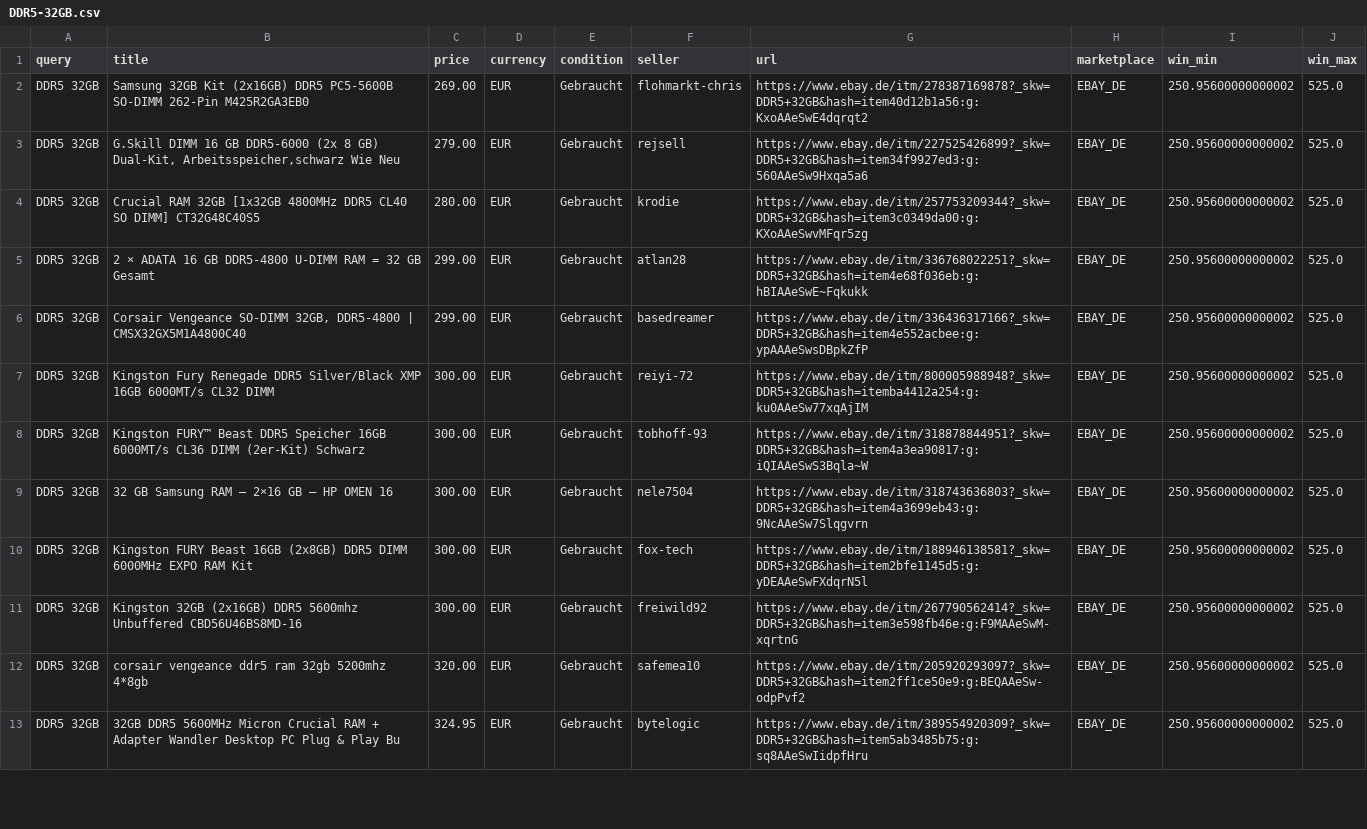
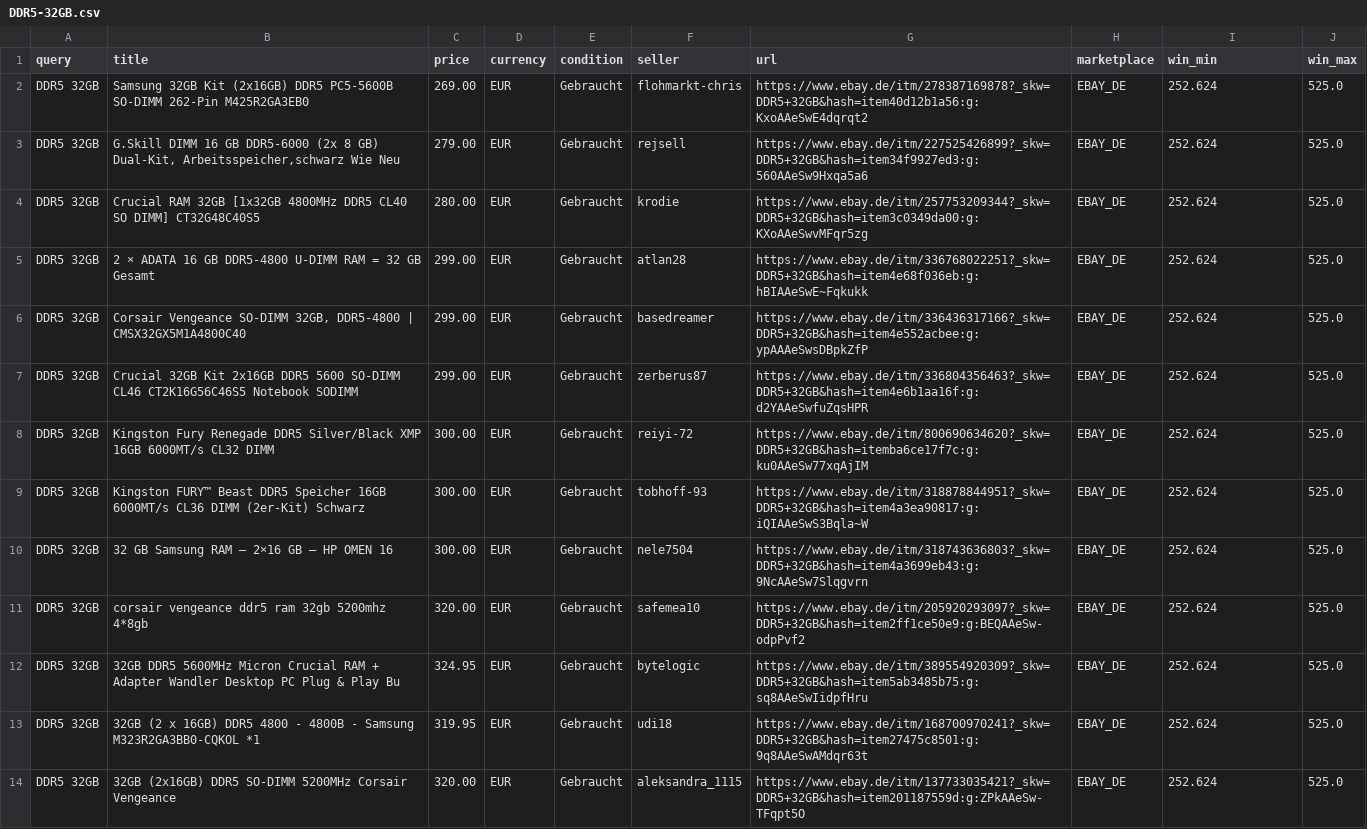
Before and after one commit to aicologne/aic-hardware-deals, a CSV file: site/data/deals/DDR5-32GB.csv, drawn as a sheet; only a part is shown; the diff covers the shown part only.

```diff
--- a/site/data/deals/DDR5-32GB.csv
+++ b/site/data/deals/DDR5-32GB.csv
@@ -1,13 +1,14 @@
 query,title,price,currency,condition,seller,url,marketplace,win_min,win_max
-DDR5 32GB,Samsung 32GB  Kit (2x16GB) DDR5 PC5-5600B SO-DIMM 262-Pin M425R2GA3EB0,269.00,EUR,Gebraucht,flohmarkt-chris,https://www.ebay.de/itm/278387169878?_skw=DDR5+32GB&hash=item40d12b1a56:g:KxoAAeSwE4dqrqt2,EBAY_DE,250.95600000000002,525.0
-DDR5 32GB,"G.Skill DIMM 16 GB DDR5-6000 (2x 8 GB) Dual-Kit, Arbeitsspeicher,schwarz Wie Neu",279.00,EUR,Gebraucht,rejsell,https://www.ebay.de/itm/227525426899?_skw=DDR5+32GB&hash=item34f9927ed3:g:560AAeSw9Hxqa5a6,EBAY_DE,250.95600000000002,525.0
-DDR5 32GB,Crucial RAM 32GB [1x32GB 4800MHz DDR5 CL40 SO DIMM] CT32G48C40S5,280.00,EUR,Gebraucht,krodie,https://www.ebay.de/itm/257753209344?_skw=DDR5+32GB&hash=item3c0349da00:g:KXoAAeSwvMFqr5zg,EBAY_DE,250.95600000000002,525.0
-DDR5 32GB,2 × ADATA 16 GB DDR5-4800 U-DIMM RAM = 32 GB Gesamt,299.00,EUR,Gebraucht,atlan28,https://www.ebay.de/itm/336768022251?_skw=DDR5+32GB&hash=item4e68f036eb:g:hBIAAeSwE~Fqkukk,EBAY_DE,250.95600000000002,525.0
-DDR5 32GB,"Corsair Vengeance SO-DIMM 32GB, DDR5-4800 | CMSX32GX5M1A4800C40",299.00,EUR,Gebraucht,basedreamer,https://www.ebay.de/itm/336436317166?_skw=DDR5+32GB&hash=item4e552acbee:g:ypAAAeSwsDBpkZfP,EBAY_DE,250.95600000000002,525.0
-DDR5 32GB,Kingston Fury Renegade DDR5 Silver/Black XMP 16GB 6000MT/s CL32 DIMM,300.00,EUR,Gebraucht,reiyi-72,https://www.ebay.de/itm/800005988948?_skw=DDR5+32GB&hash=itemba4412a254:g:ku0AAeSw77xqAjIM,EBAY_DE,250.95600000000002,525.0
-DDR5 32GB,Kingston FURY™ Beast DDR5 Speicher 16GB 6000MT/s CL36 DIMM (2er-Kit) Schwarz,300.00,EUR,Gebraucht,tobhoff-93,https://www.ebay.de/itm/318878844951?_skw=DDR5+32GB&hash=item4a3ea90817:g:iQIAAeSwS3Bqla~W,EBAY_DE,250.95600000000002,525.0
-DDR5 32GB,32 GB Samsung RAM – 2×16 GB – HP OMEN 16,300.00,EUR,Gebraucht,nele7504,https://www.ebay.de/itm/318743636803?_skw=DDR5+32GB&hash=item4a3699eb43:g:9NcAAeSw7Slqgvrn,EBAY_DE,250.95600000000002,525.0
-DDR5 32GB,Kingston FURY Beast 16GB (2x8GB) DDR5 DIMM 6000MHz EXPO RAM Kit,300.00,EUR,Gebraucht,fox-tech,https://www.ebay.de/itm/188946138581?_skw=DDR5+32GB&hash=item2bfe1145d5:g:yDEAAeSwFXdqrN5l,EBAY_DE,250.95600000000002,525.0
-DDR5 32GB,Kingston 32GB (2x16GB) DDR5 5600mhz Unbuffered CBD56U46BS8MD-16,300.00,EUR,Gebraucht,freiwild92,https://www.ebay.de/itm/267790562414?_skw=DDR5+32GB&hash=item3e598fb46e:g:F9MAAeSwM-xqrtnG,EBAY_DE,250.95600000000002,525.0
-DDR5 32GB,corsair vengeance ddr5 ram 32gb 5200mhz 4*8gb,320.00,EUR,Gebraucht,safemea10,https://www.ebay.de/itm/205920293097?_skw=DDR5+32GB&hash=item2ff1ce50e9:g:BEQAAeSw-odpPvf2,EBAY_DE,250.95600000000002,525.0
-DDR5 32GB,32GB DDR5 5600MHz Micron Crucial RAM + Adapter Wandler Desktop PC Plug & Play Bu,324.95,EUR,Gebraucht,bytelogic,https://www.ebay.de/itm/389554920309?_skw=DDR5+32GB&hash=item5ab3485b75:g:sq8AAeSwIidpfHru,EBAY_DE,250.95600000000002,525.0
+DDR5 32GB,Samsung 32GB  Kit (2x16GB) DDR5 PC5-5600B SO-DIMM 262-Pin M425R2GA3EB0,269.00,EUR,Gebraucht,flohmarkt-chris,https://www.ebay.de/itm/278387169878?_skw=DDR5+32GB&hash=item40d12b1a56:g:KxoAAeSwE4dqrqt2,EBAY_DE,252.624,525.0
+DDR5 32GB,"G.Skill DIMM 16 GB DDR5-6000 (2x 8 GB) Dual-Kit, Arbeitsspeicher,schwarz Wie Neu",279.00,EUR,Gebraucht,rejsell,https://www.ebay.de/itm/227525426899?_skw=DDR5+32GB&hash=item34f9927ed3:g:560AAeSw9Hxqa5a6,EBAY_DE,252.624,525.0
+DDR5 32GB,Crucial RAM 32GB [1x32GB 4800MHz DDR5 CL40 SO DIMM] CT32G48C40S5,280.00,EUR,Gebraucht,krodie,https://www.ebay.de/itm/257753209344?_skw=DDR5+32GB&hash=item3c0349da00:g:KXoAAeSwvMFqr5zg,EBAY_DE,252.624,525.0
+DDR5 32GB,2 × ADATA 16 GB DDR5-4800 U-DIMM RAM = 32 GB Gesamt,299.00,EUR,Gebraucht,atlan28,https://www.ebay.de/itm/336768022251?_skw=DDR5+32GB&hash=item4e68f036eb:g:hBIAAeSwE~Fqkukk,EBAY_DE,252.624,525.0
+DDR5 32GB,"Corsair Vengeance SO-DIMM 32GB, DDR5-4800 | CMSX32GX5M1A4800C40",299.00,EUR,Gebraucht,basedreamer,https://www.ebay.de/itm/336436317166?_skw=DDR5+32GB&hash=item4e552acbee:g:ypAAAeSwsDBpkZfP,EBAY_DE,252.624,525.0
+DDR5 32GB,Crucial 32GB Kit 2x16GB DDR5 5600 SO-DIMM CL46 CT2K16G56C46S5 Notebook SODIMM,299.00,EUR,Gebraucht,zerberus87,https://www.ebay.de/itm/336804356463?_skw=DDR5+32GB&hash=item4e6b1aa16f:g:d2YAAeSwfuZqsHPR,EBAY_DE,252.624,525.0
+DDR5 32GB,Kingston Fury Renegade DDR5 Silver/Black XMP 16GB 6000MT/s CL32 DIMM,300.00,EUR,Gebraucht,reiyi-72,https://www.ebay.de/itm/800690634620?_skw=DDR5+32GB&hash=itemba6ce17f7c:g:ku0AAeSw77xqAjIM,EBAY_DE,252.624,525.0
+DDR5 32GB,Kingston FURY™ Beast DDR5 Speicher 16GB 6000MT/s CL36 DIMM (2er-Kit) Schwarz,300.00,EUR,Gebraucht,tobhoff-93,https://www.ebay.de/itm/318878844951?_skw=DDR5+32GB&hash=item4a3ea90817:g:iQIAAeSwS3Bqla~W,EBAY_DE,252.624,525.0
+DDR5 32GB,32 GB Samsung RAM – 2×16 GB – HP OMEN 16,300.00,EUR,Gebraucht,nele7504,https://www.ebay.de/itm/318743636803?_skw=DDR5+32GB&hash=item4a3699eb43:g:9NcAAeSw7Slqgvrn,EBAY_DE,252.624,525.0
+DDR5 32GB,corsair vengeance ddr5 ram 32gb 5200mhz 4*8gb,320.00,EUR,Gebraucht,safemea10,https://www.ebay.de/itm/205920293097?_skw=DDR5+32GB&hash=item2ff1ce50e9:g:BEQAAeSw-odpPvf2,EBAY_DE,252.624,525.0
+DDR5 32GB,32GB DDR5 5600MHz Micron Crucial RAM + Adapter Wandler Desktop PC Plug & Play Bu,324.95,EUR,Gebraucht,bytelogic,https://www.ebay.de/itm/389554920309?_skw=DDR5+32GB&hash=item5ab3485b75:g:sq8AAeSwIidpfHru,EBAY_DE,252.624,525.0
+DDR5 32GB,32GB (2 x 16GB) DDR5 4800 - 4800B - Samsung M323R2GA3BB0-CQKOL *1,319.95,EUR,Gebraucht,udi18,https://www.ebay.de/itm/168700970241?_skw=DDR5+32GB&hash=item27475c8501:g:9q8AAeSwAMdqr63t,EBAY_DE,252.624,525.0
+DDR5 32GB,32GB (2x16GB) DDR5 SO-DIMM 5200MHz Corsair Vengeance,320.00,EUR,Gebraucht,aleksandra_1115,https://www.ebay.de/itm/137733035421?_skw=DDR5+32GB&hash=item201187559d:g:ZPkAAeSw-TFqpt5O,EBAY_DE,252.624,525.0
```
Also changed, not shown: 3 added rows, 4 removed rows and 40 edited cells elsewhere in this file, site/data/deals/DDR4-RDIMM-32GB.csv, site/data/deals/OptiPlex-3070-Micro.csv, 38 other files.
